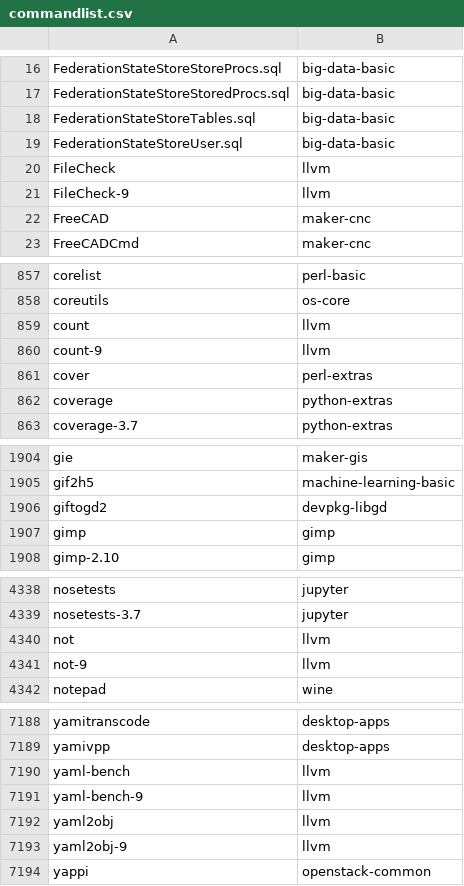
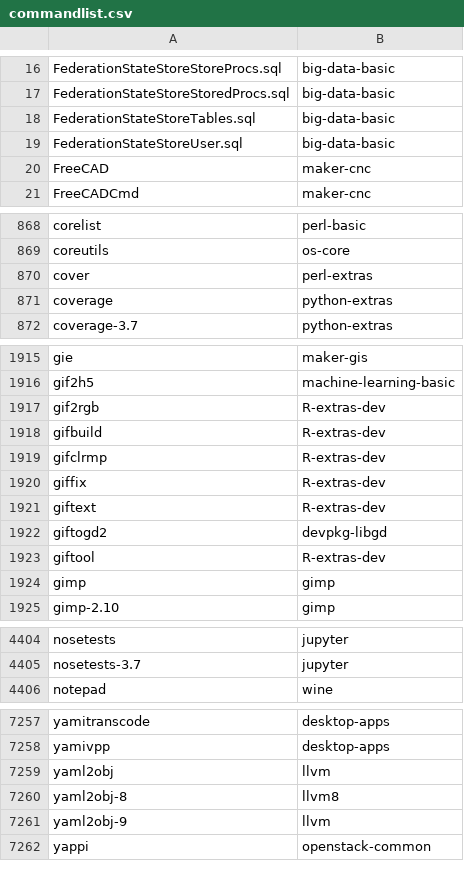
Before and after one commit to clearlinux-pkgs/cnf, a CSV file: commandlist.csv, drawn as a sheet; only a part is shown, gaps mark what is left out; removed rows and columns are numbered as before the commit, all else as after; the diff covers the shown part only; the diff names each change by its address in the sheet, - before the commit and + after, or states it on an @@ line.

```diff
--- a/commandlist.csv
+++ b/commandlist.csv
-row 20: FileCheck | llvm
-row 21: FileCheck-9 | llvm
-row 859: count | llvm
-row 860: count-9 | llvm
+row 1917: gif2rgb | R-extras-dev
+row 1918: gifbuild | R-extras-dev
+row 1919: gifclrmp | R-extras-dev
+row 1920: giffix | R-extras-dev
+row 1921: giftext | R-extras-dev
+row 1923: giftool | R-extras-dev
-row 4340: not | llvm
-row 4341: not-9 | llvm
-row 7190: yaml-bench | llvm
-row 7191: yaml-bench-9 | llvm
+row 7260: yaml2obj-8 | llvm8
```
Also changed, not shown: 73 added rows, 4 removed rows and 6 edited cells elsewhere in this file, 2 other files.
